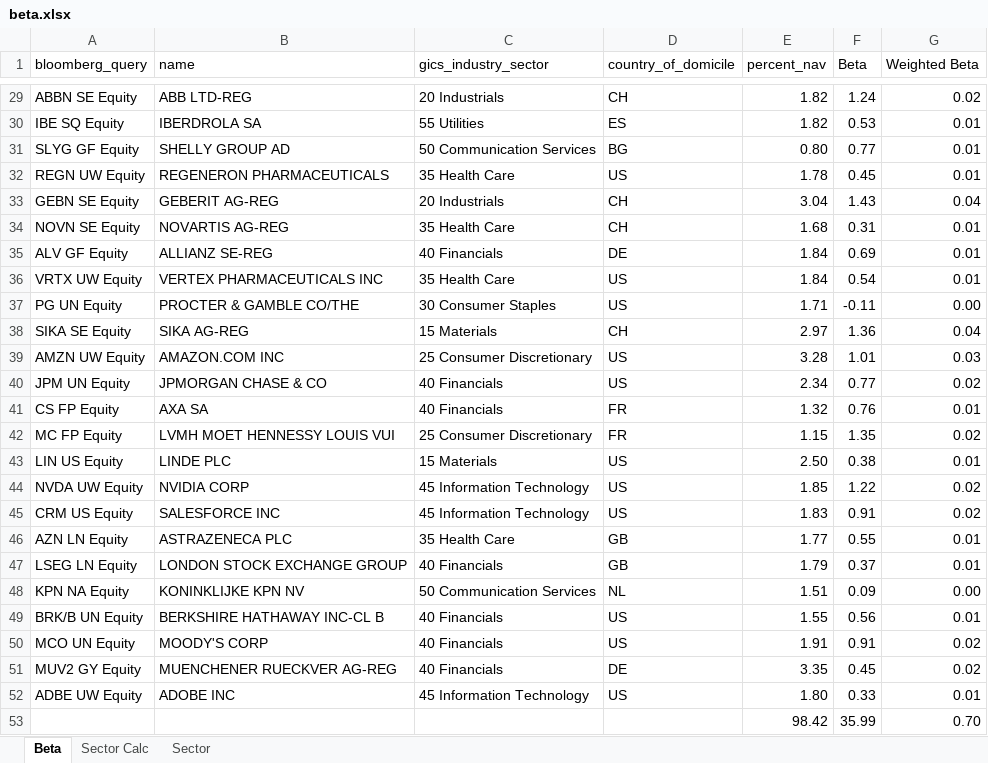
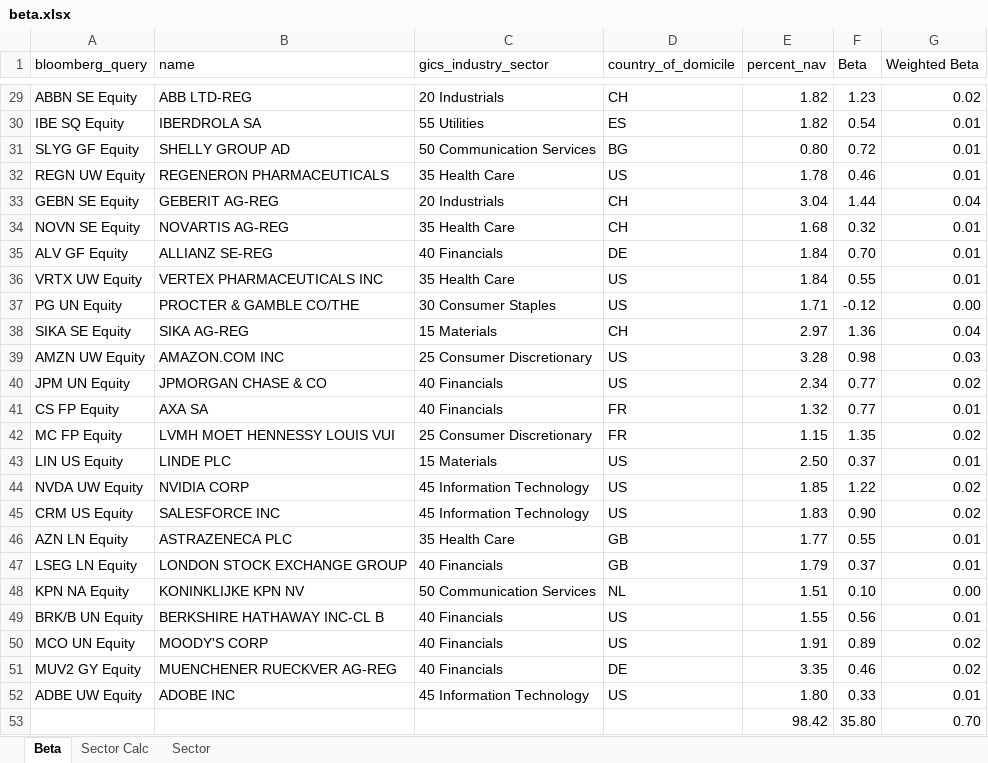
Before and after one commit to ssymhoven/momentum-strategy, an Excel workbook: beta.xlsx, sheet Beta, drawn as a sheet; only a part is shown, gaps mark what is left out; values as stored, in another font and other column widths than the file's, no borders; table styles not drawn; the diff covers the shown part only; the diff names each change by its address in the sheet, - before the commit and + after, or states it on an @@ line.

```diff
--- a/beta.xlsx (sheet Beta)
+++ b/beta.xlsx (sheet Beta)
-F29 (Beta): 1.24
+F29 (Beta): 1.23
-F30 (Beta): 0.53
+F30 (Beta): 0.54
-F31 (Beta): 0.77
+F31 (Beta): 0.72
-F32 (Beta): 0.45
+F32 (Beta): 0.46
-F33 (Beta): 1.43
+F33 (Beta): 1.44
-F34 (Beta): 0.31
+F34 (Beta): 0.32
-F35 (Beta): 0.69
+F35 (Beta): 0.70
-F36 (Beta): 0.54
+F36 (Beta): 0.55
-F37 (Beta): -0.11
+F37 (Beta): -0.12
-F39 (Beta): 1.01
+F39 (Beta): 0.98
-F41 (Beta): 0.76
+F41 (Beta): 0.77
-F43 (Beta): 0.38
+F43 (Beta): 0.37
-F45 (Beta): 0.91
+F45 (Beta): 0.90
-F48 (Beta): 0.09
+F48 (Beta): 0.10
-F50 (Beta): 0.91
+F50 (Beta): 0.89
-F51 (Beta): 0.45
+F51 (Beta): 0.46
-F53 (Beta): 35.99
+F53 (Beta): 35.80
```
Also changed, not shown: 23 edited cells elsewhere in this sheet, sheet Sector Calc, sheet Sector, formulas that keep their value, universe.xlsx, 2 other files.
